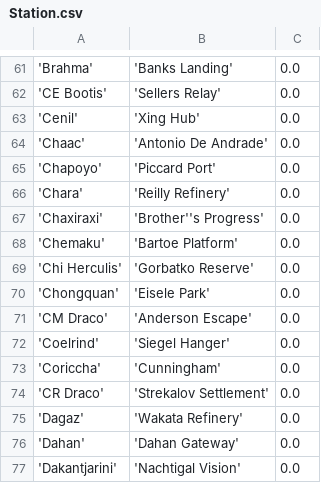
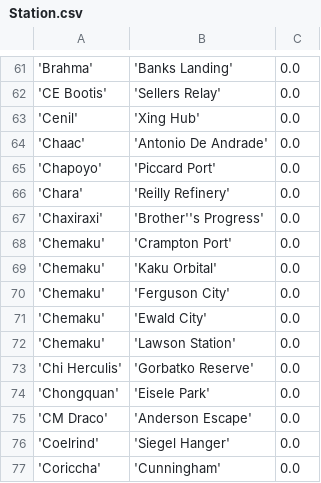
Before and after one commit to eyeonus/Trade-Dangerous, a CSV file: data/Station.csv, drawn as a sheet; only a part is shown, gaps mark what is left out; the shorter side is filled out with more unchanged rows; the diff names each change by its address in the sheet, - before the commit and + after, or states it on an @@ line.

Commit message:
Added Chemaku stations

```diff
--- a/data/Station.csv
+++ b/data/Station.csv
-B68: 'Bartoe Platform'
+B68: 'Crampton Port'
+row 69: 'Chemaku' | 'Kaku Orbital' | 0.0
+row 70: 'Chemaku' | 'Ferguson City' | 0.0
+row 71: 'Chemaku' | 'Ewald City' | 0.0
+row 72: 'Chemaku' | 'Lawson Station' | 0.0
```
